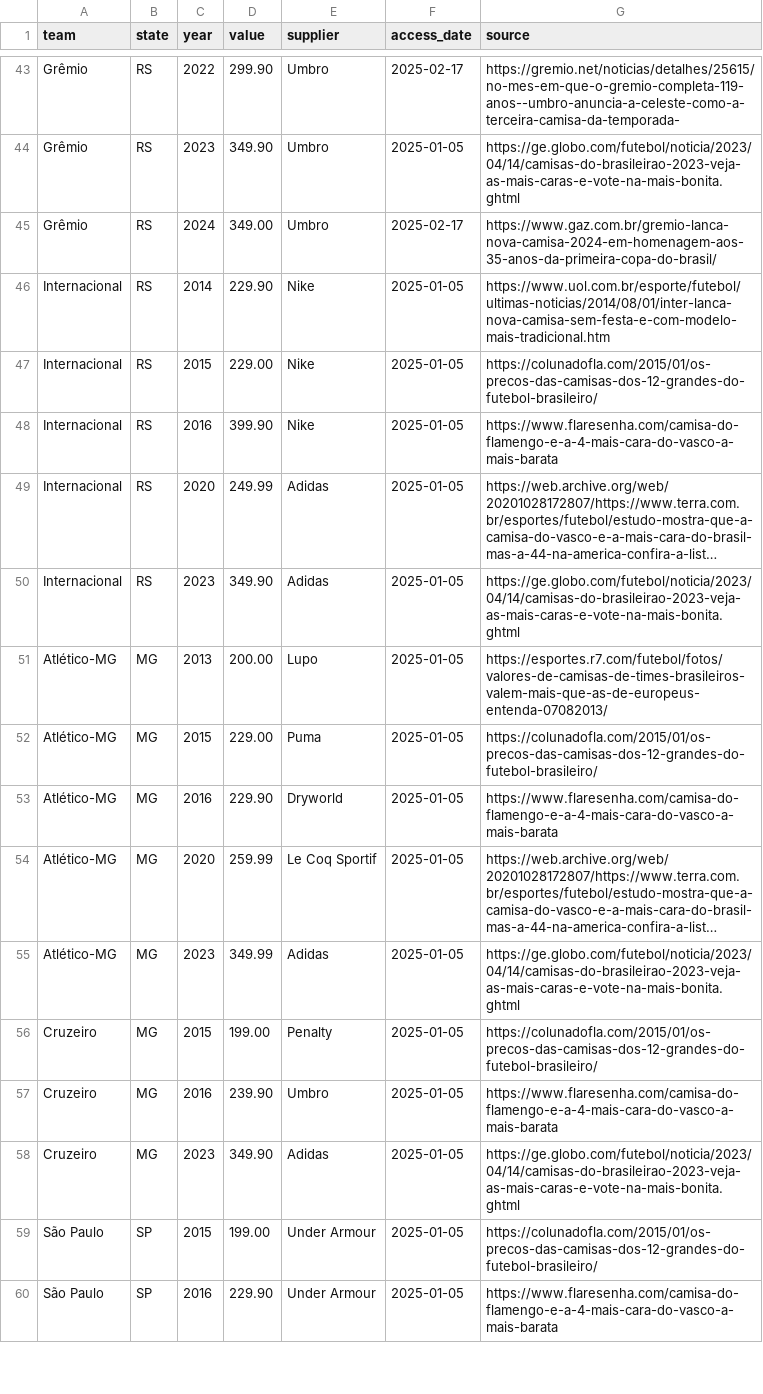
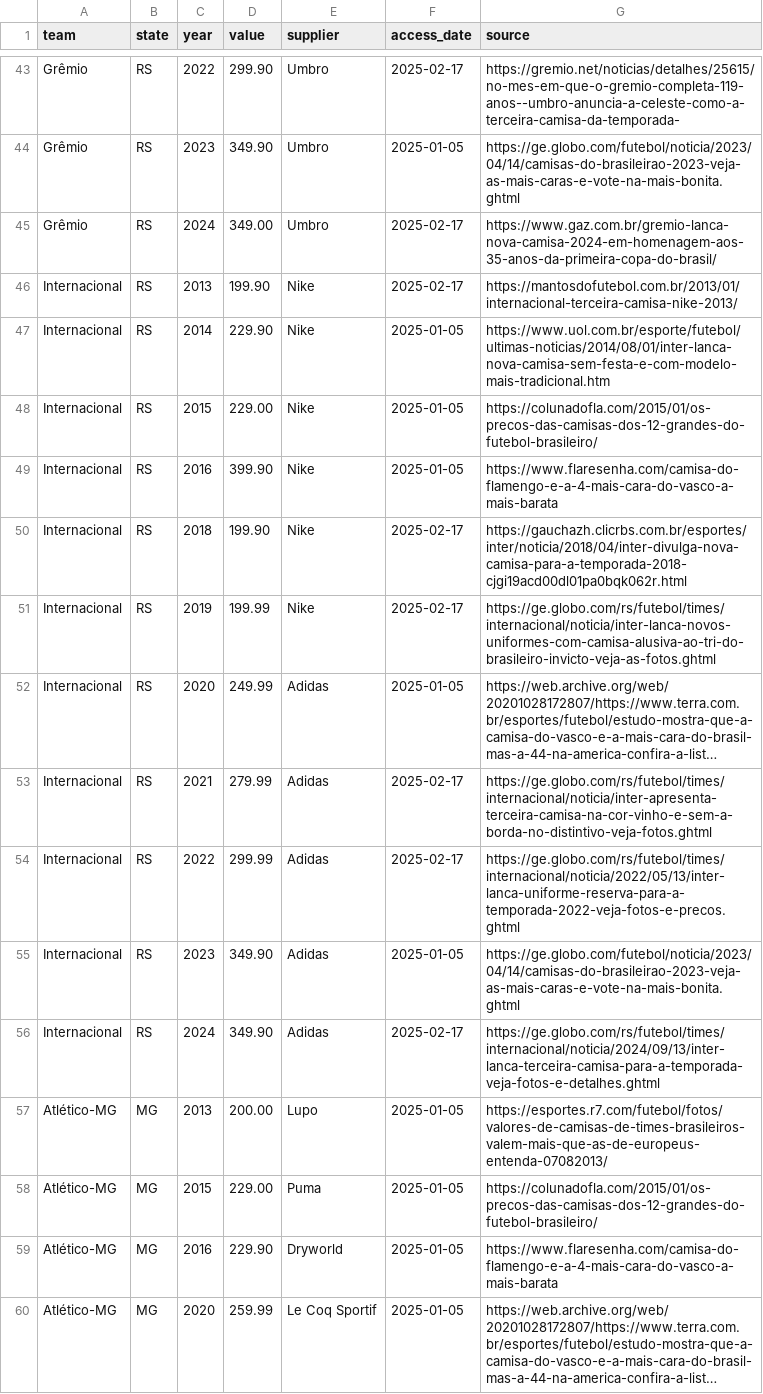
Before and after one commit to leonardoFiedler/brazilian-football-jerseys, a CSV file: data/raw/brazil-teams-jersey-price.csv, drawn as a sheet; only a part is shown, gaps mark what is left out; the shorter side is filled out with more unchanged rows; long unchanged cells end in …; the diff names each change by its address in the sheet, - before the commit and + after, or states it on an @@ line.

Commit message:
feat: added Internacional-RS data

```diff
--- a/data/raw/brazil-teams-jersey-price.csv
+++ b/data/raw/brazil-teams-jersey-price.csv
+row 46: Internacional | RS | 2013 | 199.90 | Nike | 2025-02-17 | https://mantosdofutebol.com.br/2013/01/internacional-terceira-camisa-nike-2013/
+row 50: Internacional | RS | 2018 | 199.90 | Nike | 2025-02-17 | https://gauchazh.clicrbs.com.br/esportes/inter/noticia/2018/04/inter-divulga-nova-camisa-para-a-temporada-2018-cjgi19acd00dl01pa0bqk062r.html
+row 51: Internacional | RS | 2019 | 199.99 | Nike | 2025-02-17 | https://ge.globo.com/rs/futebol/times/internacional/noticia/inter-lanca-novos-uniformes-com-camisa-alusiva-ao-tri-do-brasileiro-invicto-veja-as-fotos.ghtml
+row 53: Internacional | RS | 2021 | 279.99 | Adidas | 2025-02-17 | https://ge.globo.com/rs/futebol/times/internacional/noticia/inter-apresenta-terceira-camisa-na-cor-vinho-e-sem-a-borda-no-distintivo-veja-fotos.ghtml
+row 54: Internacional | RS | 2022 | 299.99 | Adidas | 2025-02-17 | https://ge.globo.com/rs/futebol/times/internacional/noticia/2022/05/13/inter-lanca-uniforme-reserva-para-a-temporada-2022-veja-fotos-e-precos.ghtml
+row 56: Internacional | RS | 2024 | 349.90 | Adidas | 2025-02-17 | https://ge.globo.com/rs/futebol/times/internacional/noticia/2024/09/13/inter-lanca-terceira-camisa-para-a-temporada-veja-fotos-e-detalhes.ghtml
```
